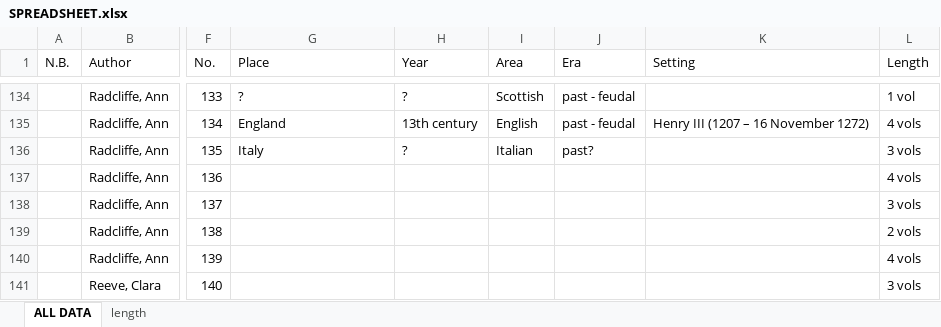
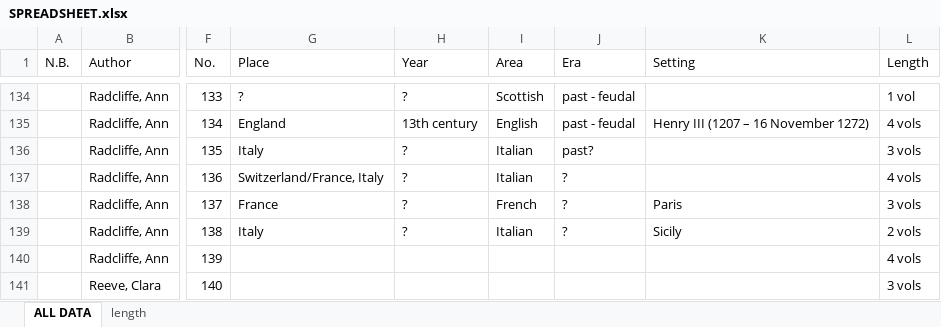
Before and after one commit to lawrenceevalyn/MASTERS-ESSAY, an Excel workbook: SPREADSHEET.xlsx, sheet ALL DATA, drawn as a sheet; only a part is shown, gaps mark what is left out; values as stored, in another font and other column widths than the file's, no cell formats; the diff names each change by its address in the sheet, - before the commit and + after, or states it on an @@ line.

Commit message:
settings to 138 ✿

```diff
--- a/SPREADSHEET.xlsx (sheet ALL DATA)
+++ b/SPREADSHEET.xlsx (sheet ALL DATA)
-G137 (Place): (empty)
+G137 (Place): Switzerland/France, Italy
-H137:H139 (Year): (empty)
+H137:H139 (Year): ?
-I137 (Area): (empty)
+I137 (Area): Italian
-J137:J139 (Era): (empty)
+J137:J139 (Era): ?
-G138 (Place): (empty)
+G138 (Place): France
-I138 (Area): (empty)
+I138 (Area): French
-K138 (Setting): (empty)
+K138 (Setting): Paris
-G139 (Place): (empty)
+G139 (Place): Italy
-I139 (Area): (empty)
+I139 (Area): Italian
-K139 (Setting): (empty)
+K139 (Setting): Sicily
```
Also changed, not shown: cell formats.
